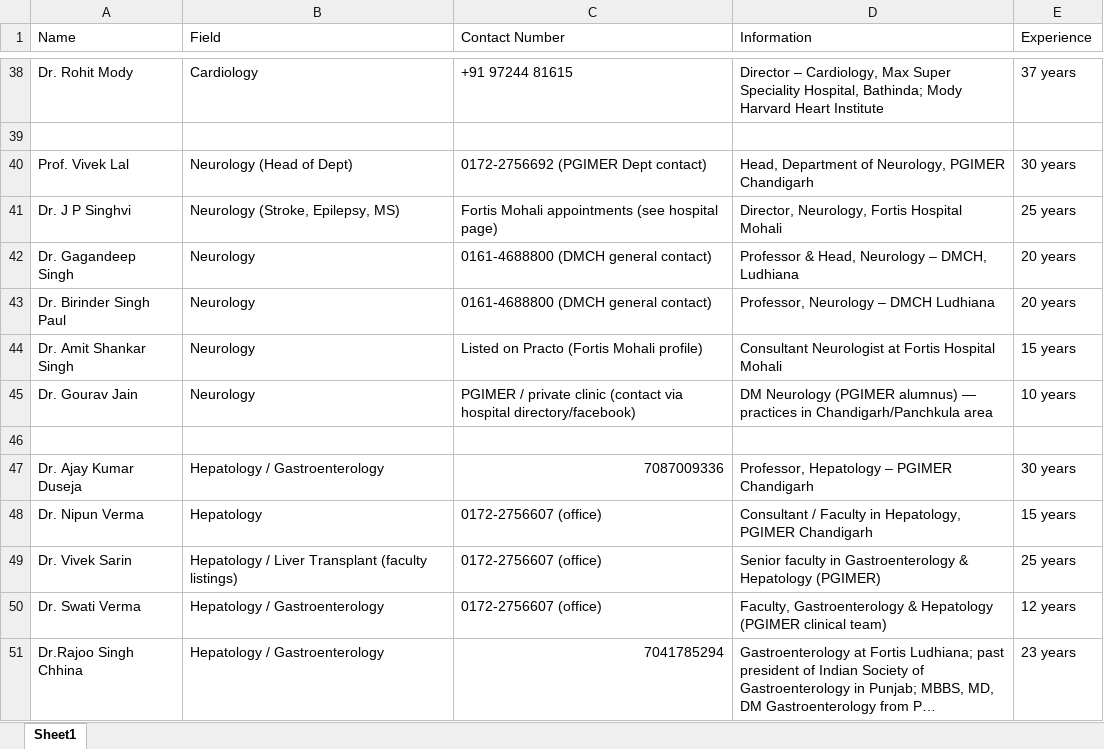
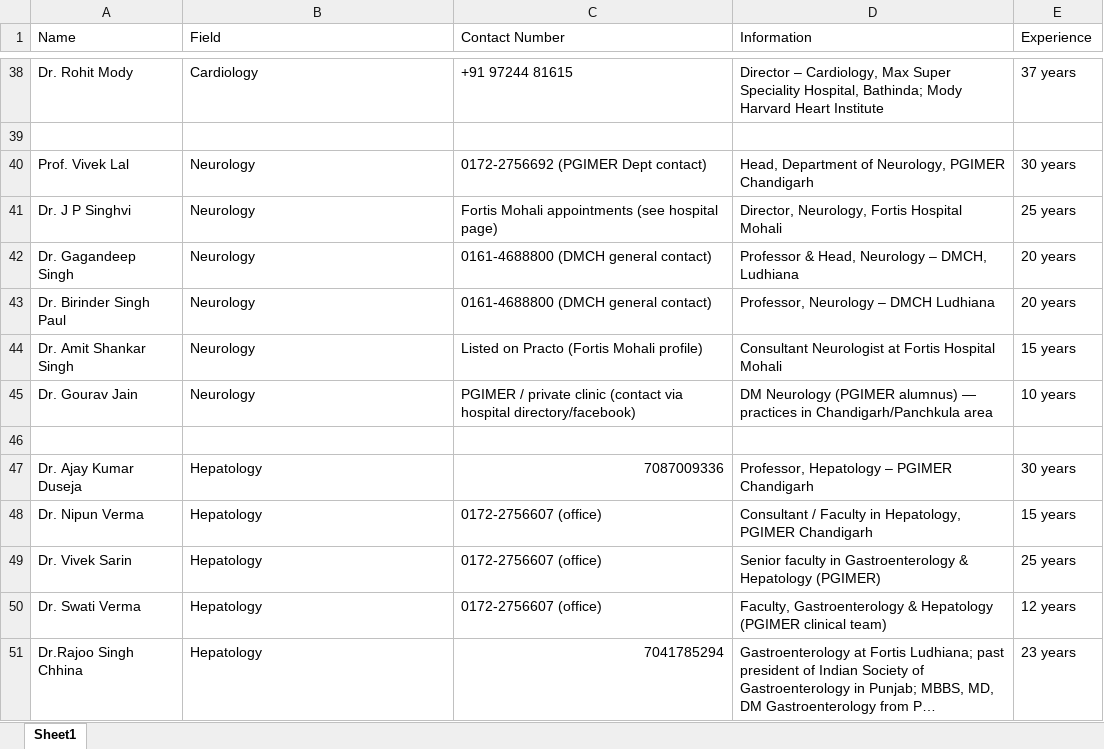
Before and after one commit to Abhav-jindal/CareConnect-FED, an Excel workbook: assets/data/doctors.xlsx, sheet Sheet1, drawn as a sheet; only a part is shown, gaps mark what is left out; long unchanged cells end in …; values as stored, in another font and other column widths than the file's, no borders; the diff names each change by its address in the sheet, - before the commit and + after, or states it on an @@ line.

Commit message:
Updated data file

```diff
--- a/assets/data/doctors.xlsx (sheet Sheet1)
+++ b/assets/data/doctors.xlsx (sheet Sheet1)
-B40 (Field): Neurology (Head of Dept)
+B40 (Field): Neurology
-B41 (Field): Neurology (Stroke, Epilepsy, MS)
+B41 (Field): Neurology
-B47 (Field): Hepatology / Gastroenterology
+B47 (Field): Hepatology
-B49 (Field): Hepatology / Liver Transplant (faculty listings)
+B49 (Field): Hepatology
-B50:B51 (Field): Hepatology / Gastroenterology
+B50:B51 (Field): Hepatology
```
